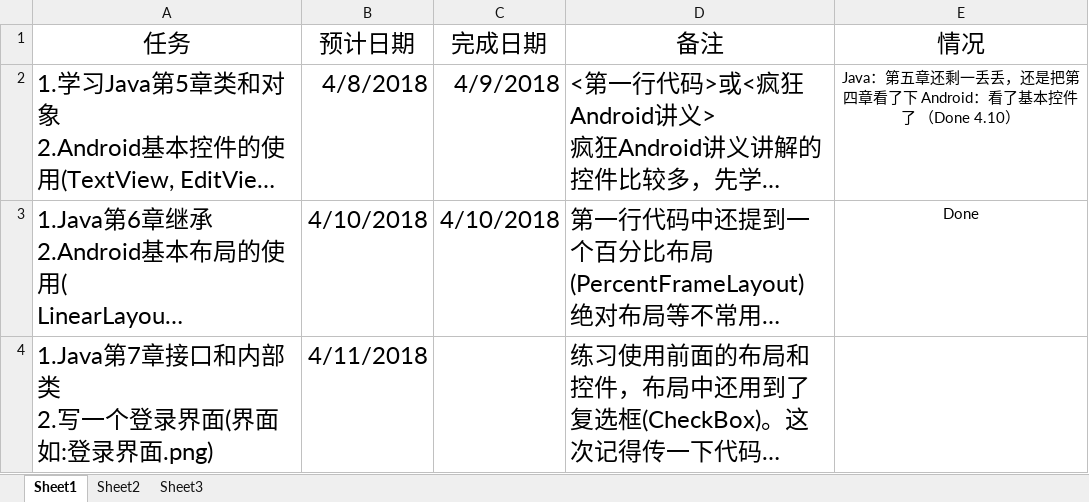
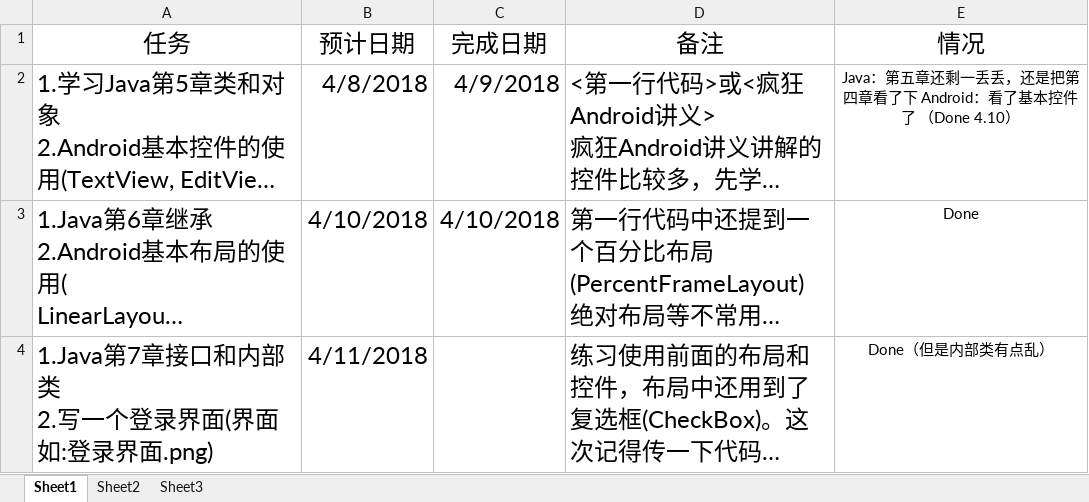
Before and after one commit to xinwenmei/Daily_Learning, an Excel workbook: schedule/schedule.xlsx, sheet Sheet1, drawn as a sheet; long unchanged cells end in …; values as stored, in another font and other column widths than the file's, no borders; the diff names each change by its address in the sheet, - before the commit and + after, or states it on an @@ line.

```diff
--- a/schedule/schedule.xlsx (sheet Sheet1)
+++ b/schedule/schedule.xlsx (sheet Sheet1)
-E4 (情况): (empty)
+E4 (情况): Done（但是内部类有点乱）
```
Also changed, not shown: 4 other files.
